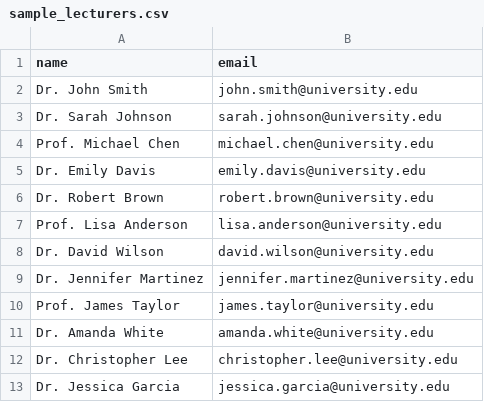
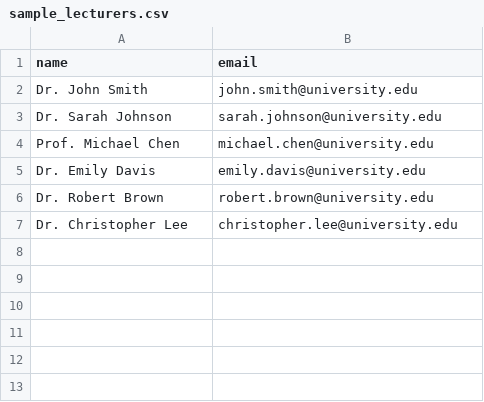
Before and after one commit to Ayman-Elfeky/ai-project, a CSV file: data/sample_lecturers.csv, drawn as a sheet.

```diff
--- a/data/sample_lecturers.csv
+++ b/data/sample_lecturers.csv
@@ -6,8 +6,2 @@ Dr. Emily Davis,emily.davis@university.edu
 Dr. Robert Brown,robert.brown@university.edu
-Prof. Lisa Anderson,lisa.anderson@university.edu
-Dr. David Wilson,david.wilson@university.edu
-Dr. Jennifer Martinez,jennifer.martinez@university.edu
-Prof. James Taylor,james.taylor@university.edu
-Dr. Amanda White,amanda.white@university.edu
 Dr. Christopher Lee,christopher.lee@university.edu
-Dr. Jessica Garcia,jessica.garcia@university.edu
```
Also changed, not shown: data/sample_courses.csv, 12 other files.
